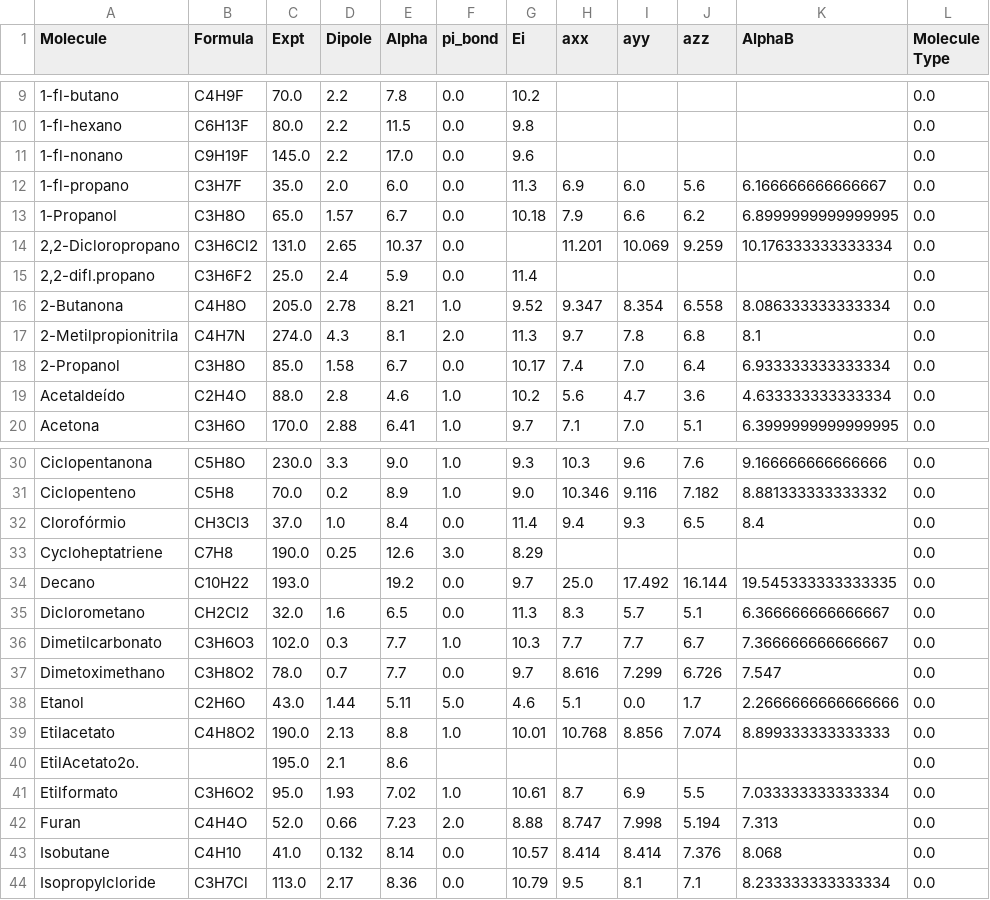
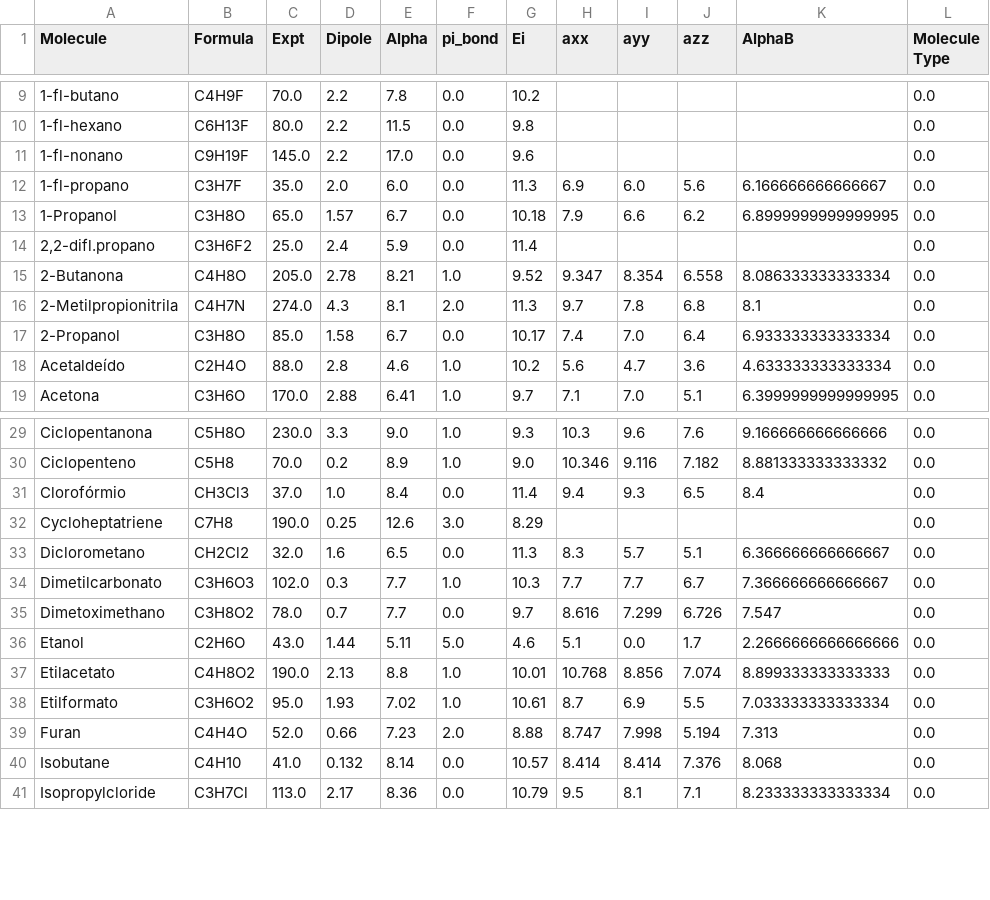
Before and after one commit to Miguilo/Master-Degree-Research, a CSV file: data/raw/polar_molecules.CSV, drawn as a sheet; only a part is shown, gaps mark what is left out; the diff names each change by its address in the sheet, - before the commit and + after, or states it on an @@ line.

```diff
--- a/data/raw/polar_molecules.CSV
+++ b/data/raw/polar_molecules.CSV
-row 14: 2,2-Dicloropropano | C3H6Cl2 | 131.0 | 2.65 | 10.37 | 0.0 |  | 11.201 | 10.069 | 9.259 | 10.176333333333334 | 0.0
-row 34: Decano | C10H22 | 193.0 |  | 19.2 | 0.0 | 9.7 | 25.0 | 17.492 | 16.144 | 19.545333333333335 | 0.0
-row 40: EtilAcetato2o. |  | 195.0 | 2.1 | 8.6 |  |  |  |  |  |  | 0.0
```
Also changed, not shown: data/final/final_polar.csv, data/final/final_polar_apolar.csv, 3 other files.
